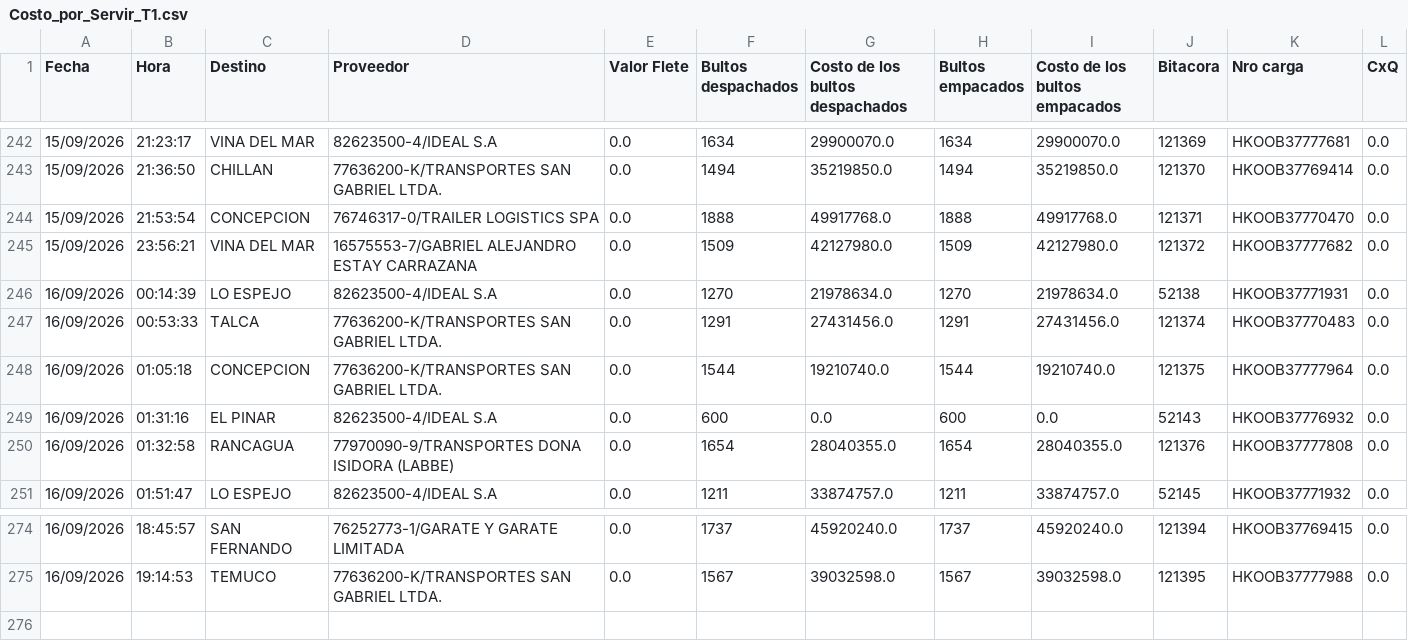
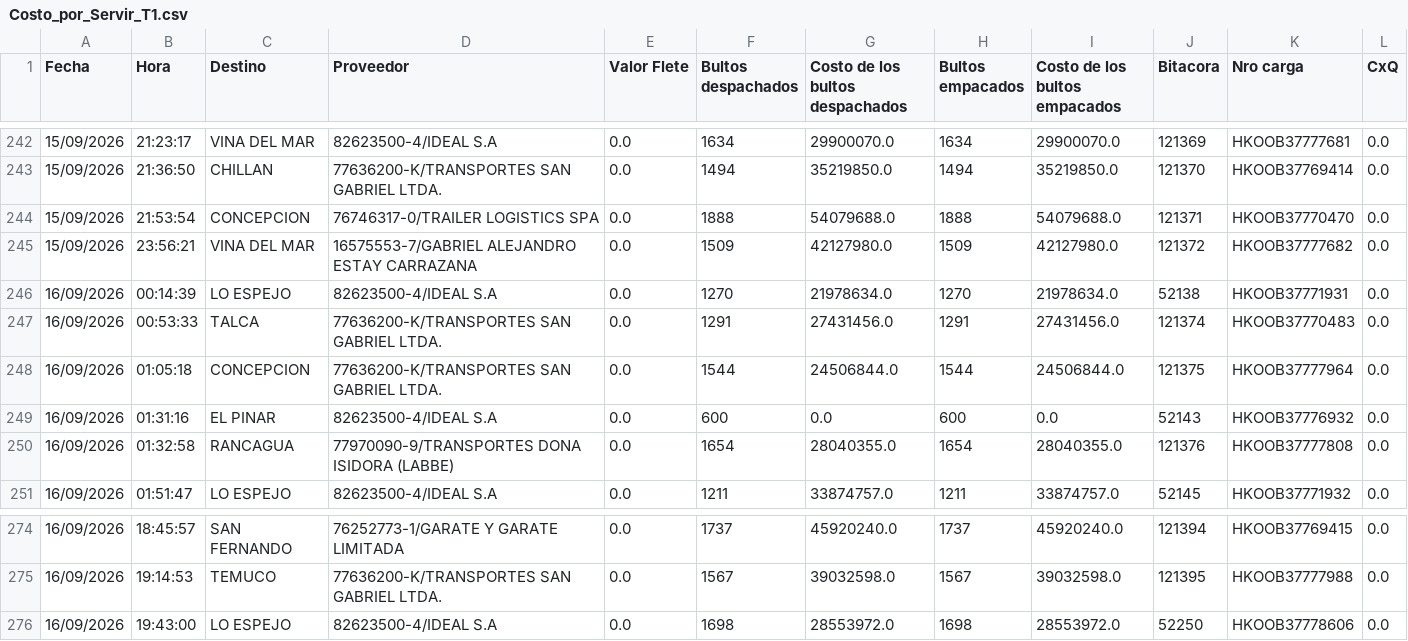
Before and after one commit to ErhickDiaz/COPIA-DASHBOARD_STREAMLIT_LOGISTIC, a CSV file: data/Costo_por_Servir_T1.csv, drawn as a sheet; only a part is shown, gaps mark what is left out.

Commit message:
Actualización 2026-09-16 20:11:28.504245

```diff
--- a/data/Costo_por_Servir_T1.csv
+++ b/data/Costo_por_Servir_T1.csv
@@ -243,3 +243,3 @@ Fecha,Hora,Destino,Proveedor,Valor Flete,Bultos despachados,Costo de los bultos
 15/09/2026,21:36:50,CHILLAN,77636200-K/TRANSPORTES SAN GABRIEL LTDA.,0.0,1494,35219850.0,1494,35219850.0,121370,HKOOB37769414,0.0
-15/09/2026,21:53:54,CONCEPCION,76746317-0/TRAILER LOGISTICS SPA,0.0,1888,49917768.0,1888,49917768.0,121371,HKOOB37770470,0.0
+15/09/2026,21:53:54,CONCEPCION,76746317-0/TRAILER LOGISTICS SPA,0.0,1888,54079688.0,1888,54079688.0,121371,HKOOB37770470,0.0
 15/09/2026,23:56:21,VINA DEL MAR,16575553-7/GABRIEL ALEJANDRO ESTAY CARRAZANA,0.0,1509,42127980.0,1509,42127980.0,121372,HKOOB37777682,0.0
@@ -247,3 +247,3 @@ Fecha,Hora,Destino,Proveedor,Valor Flete,Bultos despachados,Costo de los bultos
 16/09/2026,00:53:33,TALCA,77636200-K/TRANSPORTES SAN GABRIEL LTDA.,0.0,1291,27431456.0,1291,27431456.0,121374,HKOOB37770483,0.0
-16/09/2026,01:05:18,CONCEPCION,77636200-K/TRANSPORTES SAN GABRIEL LTDA.,0.0,1544,19210740.0,1544,19210740.0,121375,HKOOB37777964,0.0
+16/09/2026,01:05:18,CONCEPCION,77636200-K/TRANSPORTES SAN GABRIEL LTDA.,0.0,1544,24506844.0,1544,24506844.0,121375,HKOOB37777964,0.0
 16/09/2026,01:31:16,EL PINAR,82623500-4/IDEAL S.A,0.0,600,0.0,600,0.0,52143,HKOOB37776932,0.0
@@ -275 +275,2 @@ Fecha,Hora,Destino,Proveedor,Valor Flete,Bultos despachados,Costo de los bultos
 16/09/2026,19:14:53,TEMUCO,77636200-K/TRANSPORTES SAN GABRIEL LTDA.,0.0,1567,39032598.0,1567,39032598.0,121395,HKOOB37777988,0.0
+16/09/2026,19:43:00,LO ESPEJO,82623500-4/IDEAL S.A,0.0,1698,28553972.0,1698,28553972.0,52250,HKOOB37778606,0.0
```
